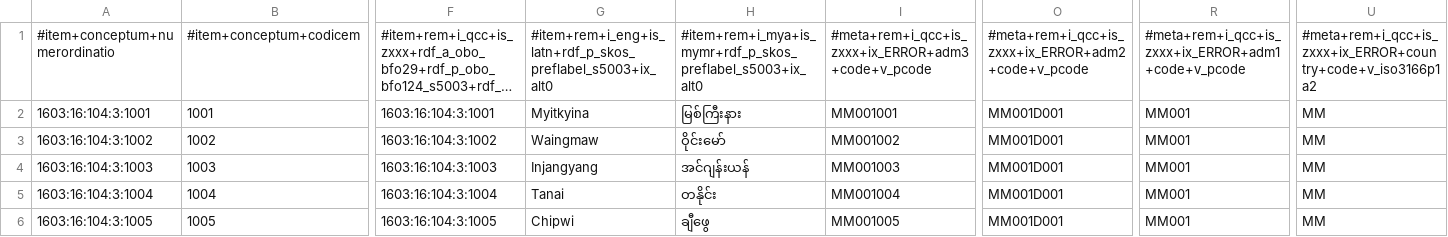
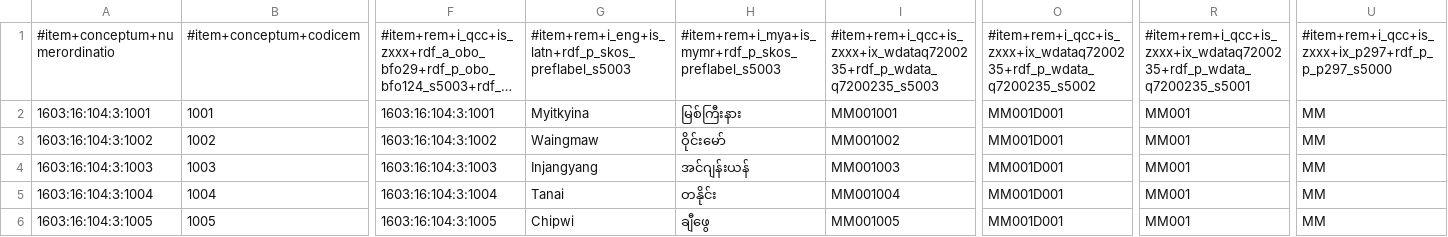
Before and after one commit to MDCIII/1603_16_104, a CSV file: 1603/16/104/3/1603_16_104_3.no1.tm.hxl.csv, drawn as a sheet; only a part is shown, gaps mark what is left out; long unchanged cells end in …; the diff names each change by its address in the sheet, - before the commit and + after, or states it on an @@ line.

```diff
--- a/1603/16/104/3/1603_16_104_3.no1.tm.hxl.csv
+++ b/1603/16/104/3/1603_16_104_3.no1.tm.hxl.csv
-G1: #item+rem+i_eng+is_latn+rdf_p_skos_preflabel_s5003+ix_alt0
+G1: #item+rem+i_eng+is_latn+rdf_p_skos_preflabel_s5003
-H1: #item+rem+i_mya+is_mymr+rdf_p_skos_preflabel_s5003+ix_alt0
+H1: #item+rem+i_mya+is_mymr+rdf_p_skos_preflabel_s5003
-I1: #meta+rem+i_qcc+is_zxxx+ix_ERROR+adm3+code+v_pcode
+I1: #item+rem+i_qcc+is_zxxx+ix_wdataq7200235+rdf_p_wdata_q7200235_s5003
-O1: #meta+rem+i_qcc+is_zxxx+ix_ERROR+adm2+code+v_pcode
+O1: #item+rem+i_qcc+is_zxxx+ix_wdataq7200235+rdf_p_wdata_q7200235_s5002
-R1: #meta+rem+i_qcc+is_zxxx+ix_ERROR+adm1+code+v_pcode
+R1: #item+rem+i_qcc+is_zxxx+ix_wdataq7200235+rdf_p_wdata_q7200235_s5001
-U1: #meta+rem+i_qcc+is_zxxx+ix_ERROR+country+code+v_iso3166p1a2
+U1: #item+rem+i_qcc+is_zxxx+ix_p297+rdf_p_p_p297_s5000
```
Also changed, not shown: 1603/16/104/0/1603_16_104_0.no1.tm.hxl.csv, 1603/16/104/1/1603_16_104_1.no1.tm.hxl.csv, 18 other files.
